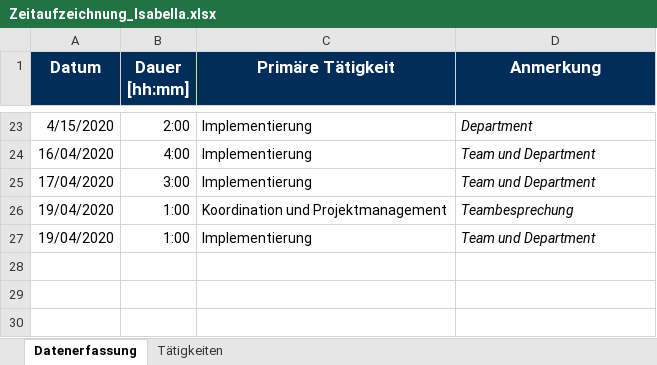
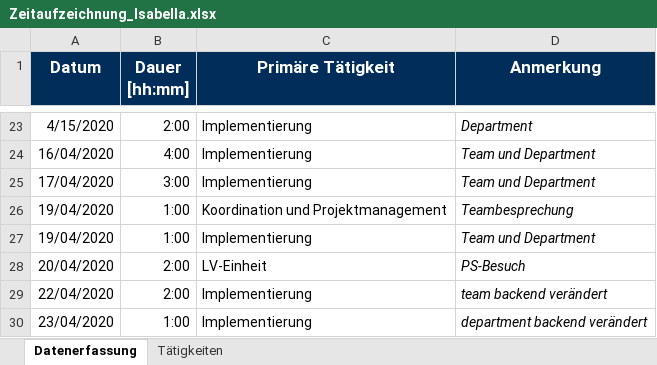
Before and after one commit to calvingehrer/Timeflip, an Excel workbook: Documentation/Time Management/Zeitaufzeichnung_Isabella.xlsx, sheet Datenerfassung, drawn as a sheet; only a part is shown, gaps mark what is left out; values as stored, in another font and other column widths than the file's, no borders; the diff names each change by its address in the sheet, - before the commit and + after, or states it on an @@ line.

Commit message:
updated time management

```diff
--- a/Documentation/Time Management/Zeitaufzeichnung_Isabella.xlsx (sheet Datenerfassung)
+++ b/Documentation/Time Management/Zeitaufzeichnung_Isabella.xlsx (sheet Datenerfassung)
+row 28: 20/04/2020 | 2:00 | LV-Einheit | PS-Besuch
+row 29: 22/04/2020 | 2:00 | Implementierung | team backend verändert
+row 30: 23/04/2020 | 1:00 | Implementierung | department backend verändert
```
